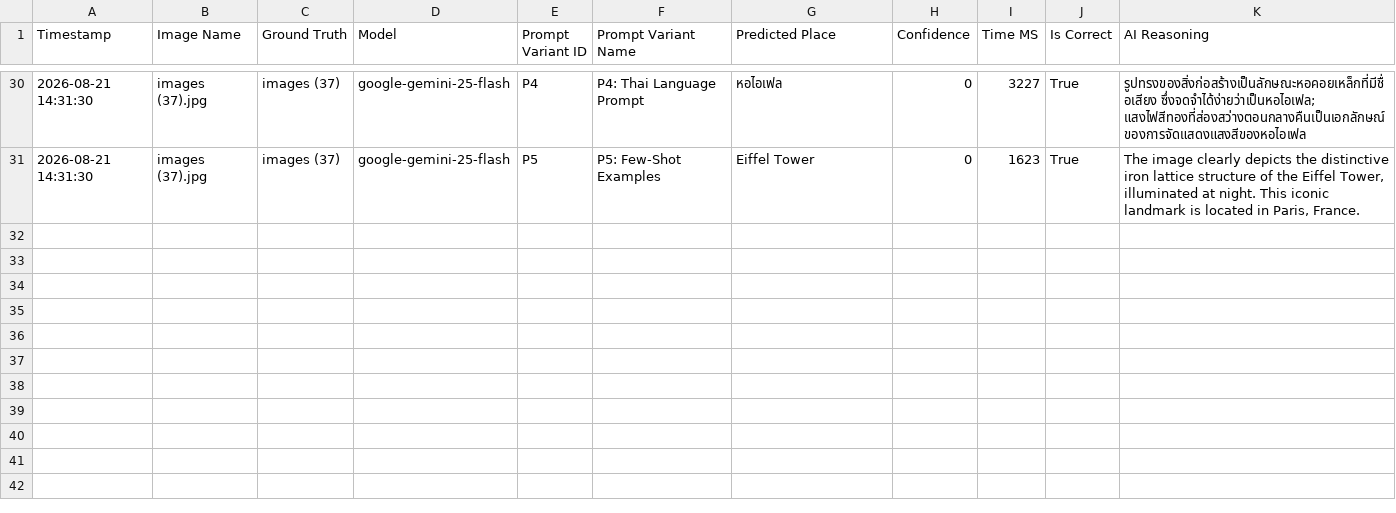
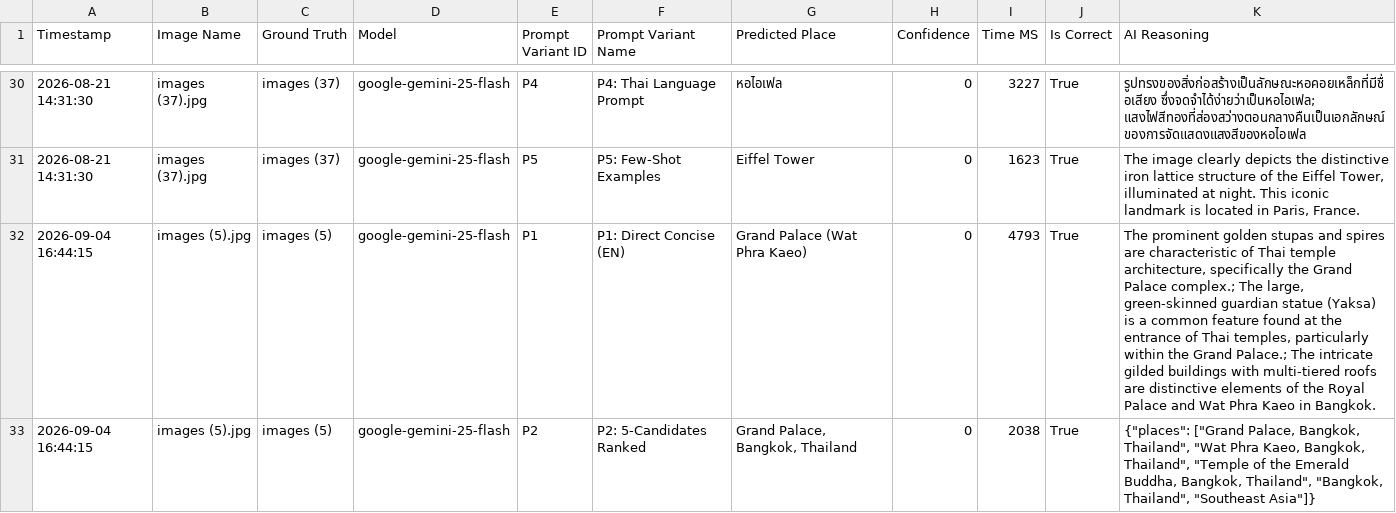
Before and after one commit to tanawichsingpae/vision-trip-planner, a CSV file: experiment/exp4_prompt_sensitivity.csv, drawn as a sheet; only a part is shown, gaps mark what is left out; the diff covers the shown part only; the diff names each change by its address in the sheet, - before the commit and + after, or states it on an @@ line.

Commit message:
chang place api

```diff
--- a/experiment/exp4_prompt_sensitivity.csv
+++ b/experiment/exp4_prompt_sensitivity.csv
+row 32: 2026-09-04 16:44:15 | images (5).jpg | images (5) | google-gemini-25-flash | P1 | P1: Direct Concise (EN) | Grand Palace (Wat Phra Kaeo) | 0 | 4793 | True | The prominent golden stupas and spires are characteristic of Thai temple architecture, specifically the Grand Palace complex.; The large, green-skinned guardian statue (Yaksa) is a common feature found at the entrance of Thai temples, particularly within the Grand Palace.; The intricate gilded buildings with multi-tiered roofs are distinctive elements of the Royal Palace and Wat Phra Kaeo in Bangkok.
+row 33: 2026-09-04 16:44:15 | images (5).jpg | images (5) | google-gemini-25-flash | P2 | P2: 5-Candidates Ranked | Grand Palace, Bangkok, Thailand | 0 | 2038 | True | {"places": ["Grand Palace, Bangkok, Thailand", "Wat Phra Kaeo, Bangkok, Thailand", "Temple of the Emerald Buddha, Bangkok, Thailand", "Bangkok, Thailand", "Southeast Asia"]}
```
Also changed, not shown: 3 added rows elsewhere in this file, 57 other files.
